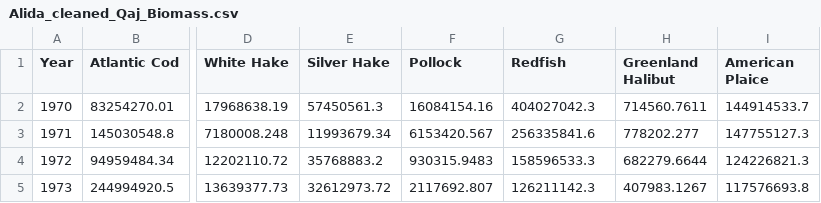
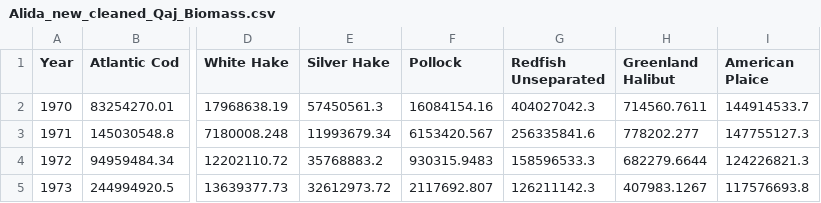
Before and after one commit to Ezekiel-Adekoya/ESS_Restructured, a CSV file: Ess_data/Alida_new_cleaned_Qaj_Biomass.csv (was Alida_cleaned_Qaj_Biomass.csv), drawn as a sheet; only a part is shown, gaps mark what is left out; the diff names each change by its address in the sheet, - before the commit and + after, or states it on an @@ line.

```diff
--- a/Alida_cleaned_Qaj_Biomass.csv
+++ b/Ess_data/Alida_new_cleaned_Qaj_Biomass.csv
-G1: Redfish
+G1: Redfish Unseparated
```
Also changed, not shown: Ess_data/new_ESSS_species_params.csv, Ess_data/new_ESS_species_params.csv, 22 other files.
